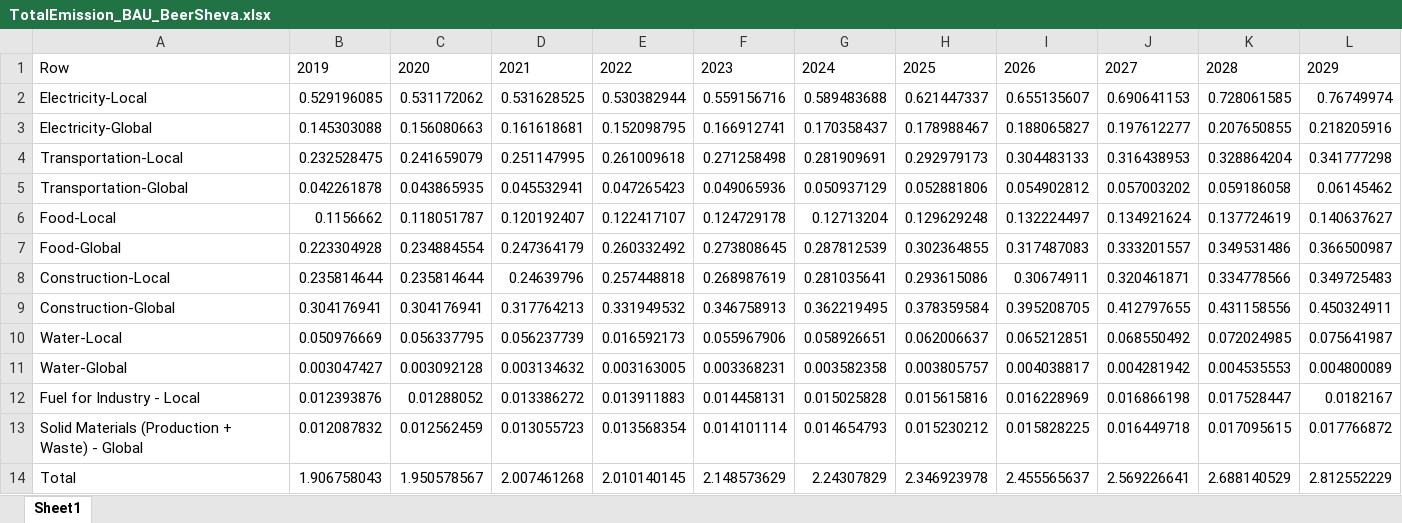
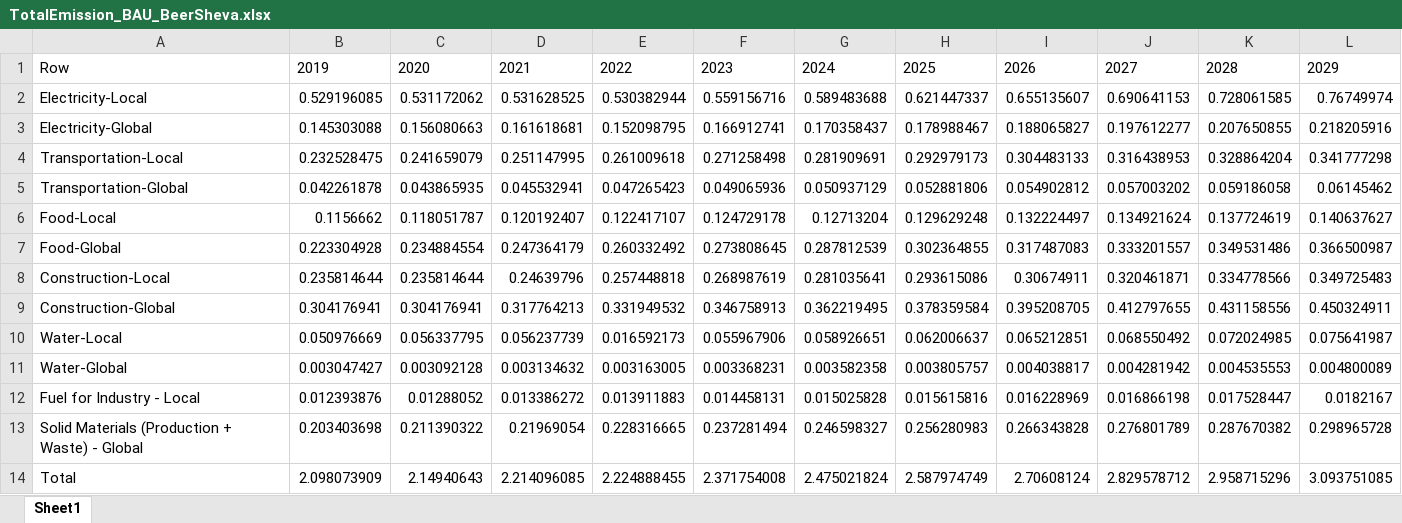
Before and after one commit to LidorTzur/NewVersionCities_Partial, an Excel workbook: Results_Plots/TotalEmission_BAU_BeerSheva.xlsx, sheet Sheet1, drawn as a sheet; only a part is shown; values as stored, in another font and other column widths than the file's, no borders; removed rows and columns are numbered as before the commit, all else as after; rows hold the shown columns only; the diff names each change by its address in the sheet, - before the commit and + after, or states it on an @@ line.

```diff
--- a/Results_Plots/TotalEmission_BAU_BeerSheva.xlsx (sheet Sheet1)
+++ b/Results_Plots/TotalEmission_BAU_BeerSheva.xlsx (sheet Sheet1)
-row 13: Solid Materials (Production + Waste) - Global | 0.012087832 | 0.012562459 | 0.013055723 | 0.013568354 | 0.014101114 | 0.014654793 | 0.015230212 | 0.015828225 | 0.016449718 | 0.017095615 | 0.017766872
-row 14: Total | 1.906758043 | 1.950578567 | 2.007461268 | 2.010140145 | 2.148573629 | 2.24307829 | 2.346923978 | 2.455565637 | 2.569226641 | 2.688140529 | 2.812552229
+row 13: Solid Materials (Production + Waste) - Global | 0.203403698 | 0.211390322 | 0.21969054 | 0.228316665 | 0.237281494 | 0.246598327 | 0.256280983 | 0.266343828 | 0.276801789 | 0.287670382 | 0.298965728
+row 14: Total | 2.098073909 | 2.14940643 | 2.214096085 | 2.224888455 | 2.371754008 | 2.475021824 | 2.587974749 | 2.70608124 | 2.829578712 | 2.958715296 | 3.093751085
```
Also changed, not shown: Data/BeerSheva.xlsx, Data/Scenarios_BeerSheva.xlsx, 5 other files.
